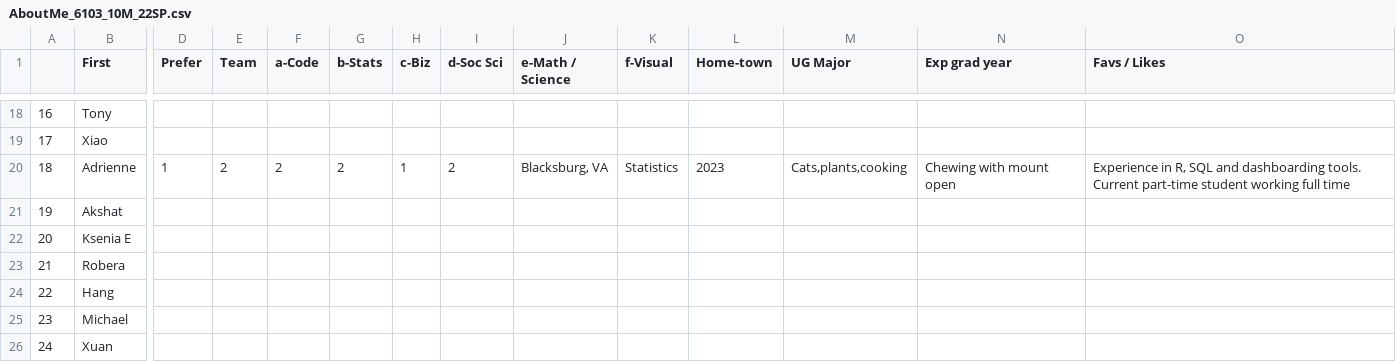
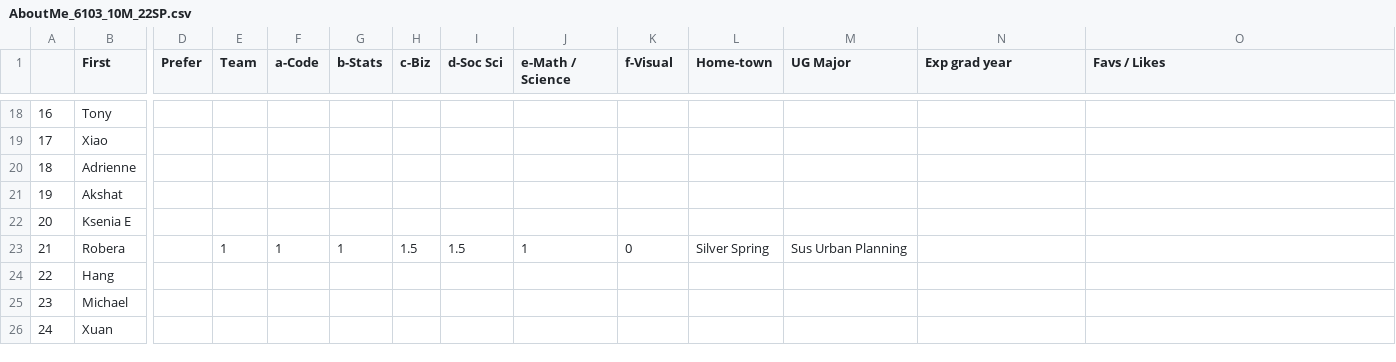
Before and after one commit to rajkumarcm/Data-Mining, a CSV file: mod1/Week01_Intro/AboutMe_6103_10M_22SP.csv, drawn as a sheet; only a part is shown, gaps mark what is left out; the diff covers the shown part only; the diff names each change by its address in the sheet, - before the commit and + after, or states it on an @@ line.

```diff
--- a/mod1/Week01_Intro/AboutMe_6103_10M_22SP.csv
+++ b/mod1/Week01_Intro/AboutMe_6103_10M_22SP.csv
-D20 (Prefer): 1
+D20 (Prefer): (empty)
-E20 (Team): 2
+E20 (Team): (empty)
-F20 (a-Code): 2
+F20 (a-Code): (empty)
-G20 (b-Stats): 2
+G20 (b-Stats): (empty)
-H20 (c-Biz): 1
+H20 (c-Biz): (empty)
-I20 (d-Soc Sci): 2
+I20 (d-Soc Sci): (empty)
-J20 (e-Math / Science): Blacksburg, VA
+J20 (e-Math / Science): (empty)
-K20 (f-Visual): Statistics
+K20 (f-Visual): (empty)
-L20 (Home-town): 2023
+L20 (Home-town): (empty)
-M20 (UG Major): Cats,plants,cooking
+M20 (UG Major): (empty)
-N20 (Exp grad year): Chewing with mount open
+N20 (Exp grad year): (empty)
-O20 (Favs / Likes): Experience in R, SQL and dashboarding tools. Current part-time student working full time
+O20 (Favs / Likes): (empty)
-E23 (Team): (empty)
+E23 (Team): 1
-F23 (a-Code): (empty)
+F23 (a-Code): 1
-G23 (b-Stats): (empty)
+G23 (b-Stats): 1
-H23 (c-Biz): (empty)
+H23 (c-Biz): 1.5
-I23 (d-Soc Sci): (empty)
+I23 (d-Soc Sci): 1.5
-J23 (e-Math / Science): (empty)
+J23 (e-Math / Science): 1
-K23 (f-Visual): (empty)
+K23 (f-Visual): 0
-L23 (Home-town): (empty)
+L23 (Home-town): Silver Spring
-M23 (UG Major): (empty)
+M23 (UG Major): Sus Urban Planning
```
Also changed, not shown: 55 edited cells elsewhere in this file.
